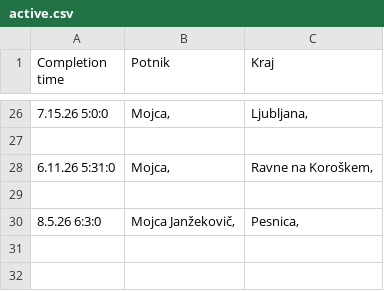
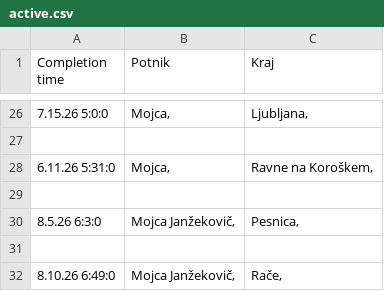
Before and after one commit to SRP-B/dat-mb, a CSV file: active.csv, drawn as a sheet; only a part is shown, gaps mark what is left out; the diff names each change by its address in the sheet, - before the commit and + after, or states it on an @@ line.

Commit message:
Appv12

```diff
--- a/active.csv
+++ b/active.csv
+row 31: (empty)
+row 32: 8.10.26 6:49:0 | Mojca Janžekovič, | Rače,
```
